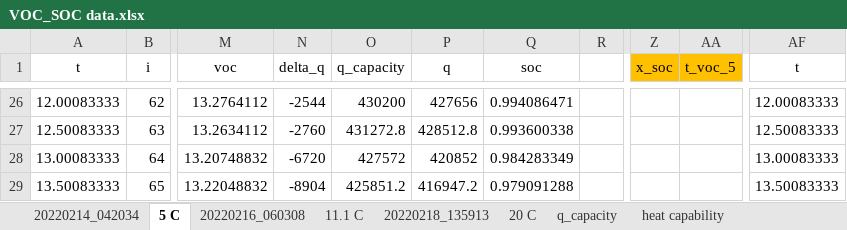
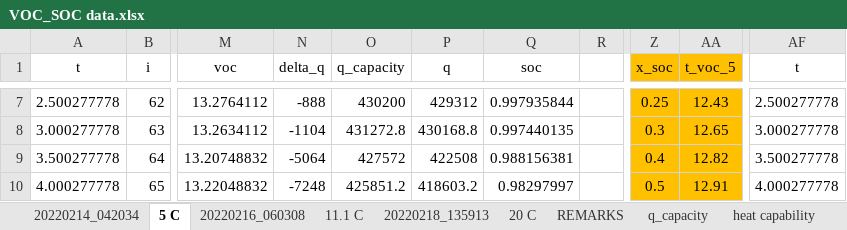
Before and after one commit to davegutz/myStateOfCharge, an Excel workbook: SOC_Photon/dataReduction/VOC_SOC data.xlsx, sheet 5 C, drawn as a sheet; only a part is shown, gaps mark what is left out; values as stored, in another font and other column widths than the file's, no borders; charts and pictures not drawn; addresses are those after the commit; the diff covers the shown part only; the diff names each change by its address in the sheet, - before the commit and + after, or states it on an @@ line.

```diff
--- a/SOC_Photon/dataReduction/VOC_SOC data.xlsx (sheet 5 C)
+++ b/SOC_Photon/dataReduction/VOC_SOC data.xlsx (sheet 5 C)
+sheet tab: REMARKS
-A7 (t): 12.00083333
+A7 (t): 2.500277778
-N7 (delta_q): -2544
+N7 (delta_q): -888
-P7 (q): 427656
+P7 (q): 429312
-Q7 (soc): 0.994086471
+Q7 (soc): 0.997935844
-Z7:AA10 fill: none
+Z7:AA10 fill: #FFC000
-Z7 (x_soc): (empty)
+Z7 (x_soc): 0.25
-AA7 (t_voc_5): (empty)
+AA7 (t_voc_5): 12.43
-AF7 (t): 12.00083333
+AF7 (t): 2.500277778
-A8 (t): 12.50083333
+A8 (t): 3.000277778
-N8 (delta_q): -2760
+N8 (delta_q): -1104
-P8 (q): 428512.8
+P8 (q): 430168.8
-Q8 (soc): 0.993600338
+Q8 (soc): 0.997440135
-Z8 (x_soc): (empty)
+Z8 (x_soc): 0.3
-AA8 (t_voc_5): (empty)
+AA8 (t_voc_5): 12.65
-AF8 (t): 12.50083333
+AF8 (t): 3.000277778
-A9 (t): 13.00083333
+A9 (t): 3.500277778
-N9 (delta_q): -6720
+N9 (delta_q): -5064
-P9 (q): 420852
+P9 (q): 422508
-Q9 (soc): 0.984283349
+Q9 (soc): 0.988156381
-Z9 (x_soc): (empty)
+Z9 (x_soc): 0.4
-AA9 (t_voc_5): (empty)
+AA9 (t_voc_5): 12.82
-AF9 (t): 13.00083333
+AF9 (t): 3.500277778
-A10 (t): 13.50083333
+A10 (t): 4.000277778
-N10 (delta_q): -8904
+N10 (delta_q): -7248
-P10 (q): 416947.2
+P10 (q): 418603.2
-Q10 (soc): 0.979091288
+Q10 (soc): 0.98297997
-Z10 (x_soc): (empty)
+Z10 (x_soc): 0.5
-AA10 (t_voc_5): (empty)
+AA10 (t_voc_5): 12.91
-AF10 (t): 13.50083333
+AF10 (t): 4.000277778
```
Also changed, not shown: 19 removed rows, 335 edited cells and cell formats elsewhere in this sheet, sheet 20 C, sheet q_capacity, formulas that keep their value, charts or pictures.
